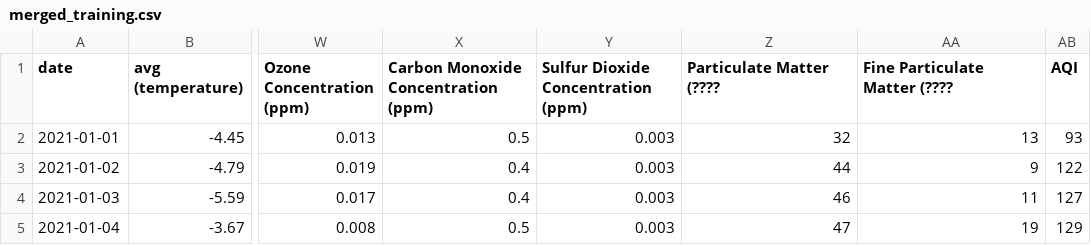
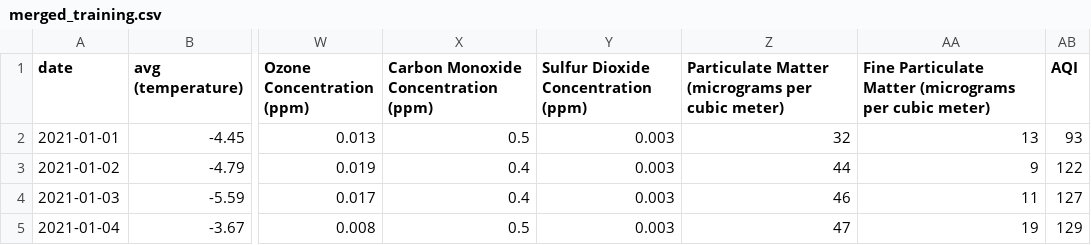
Before and after one commit to parksh5295/2024-EL2001-project2, a CSV file: merged_training.csv, drawn as a sheet; only a part is shown, gaps mark what is left out; the diff names each change by its address in the sheet, - before the commit and + after, or states it on an @@ line.

```diff
--- a/merged_training.csv
+++ b/merged_training.csv
-Z1: Particulate Matter (????
+Z1: Particulate Matter (micrograms per cubic meter)
-AA1: Fine Particulate Matter (????
+AA1: Fine Particulate Matter (micrograms per cubic meter)
```
Also changed, not shown: 7 other files.
